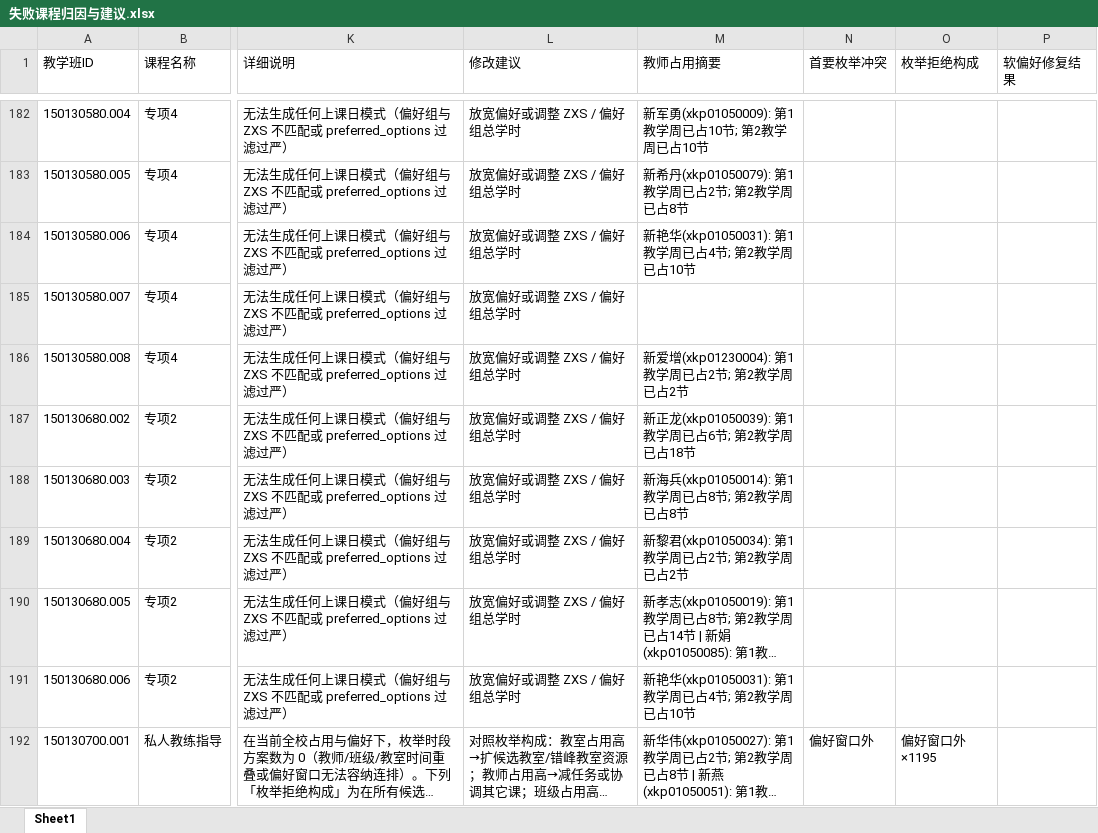
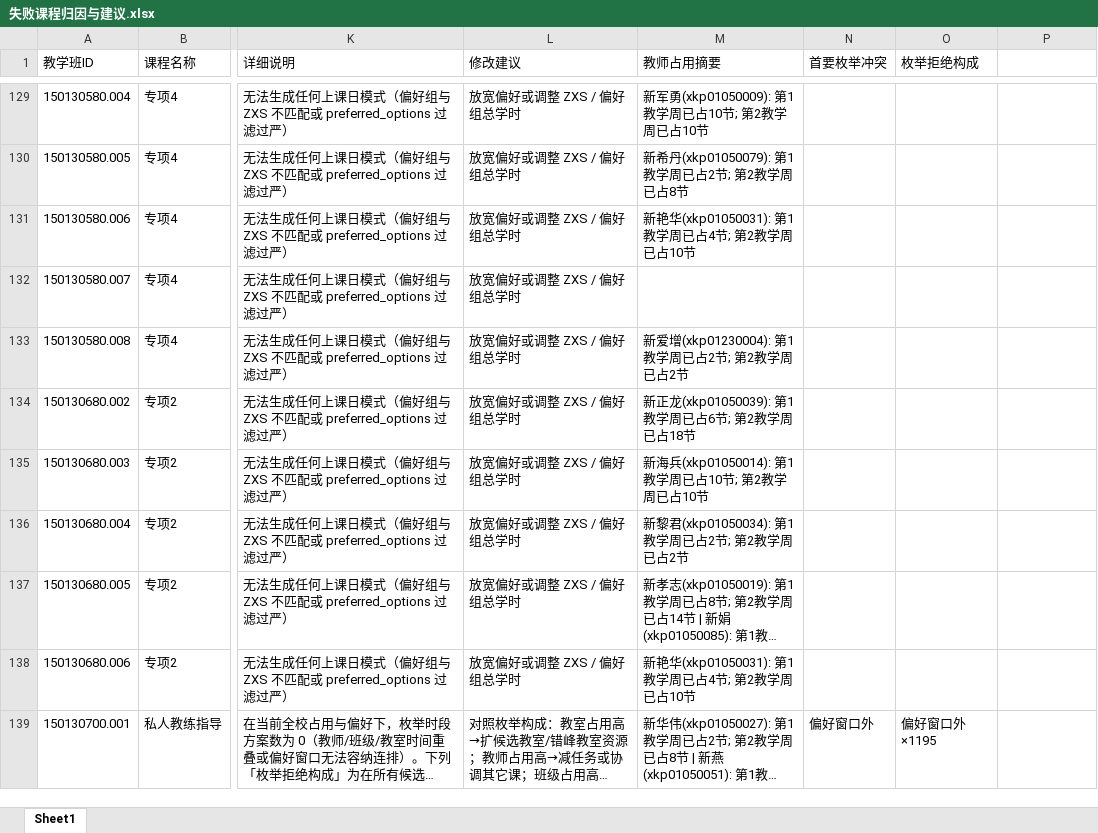
Before and after one commit to qingxial/timetable, an Excel workbook: 排课结果/失败课程归因与建议.xlsx, sheet Sheet1, drawn as a sheet; only a part is shown, gaps mark what is left out; long unchanged cells end in …; values as stored, in another font and other column widths than the file's, no borders; addresses are those after the commit; the diff covers the shown part only; the diff names each change by its address in the sheet, - before the commit and + after, or states it on an @@ line.

```diff
--- a/排课结果/失败课程归因与建议.xlsx (sheet Sheet1)
+++ b/排课结果/失败课程归因与建议.xlsx (sheet Sheet1)
-P1: 软偏好修复结果
+P1: (empty)
-M135 (教师占用摘要): 新海兵(xkp01050014): 第1教学周已占8节; 第2教学周已占8节
+M135 (教师占用摘要): 新海兵(xkp01050014): 第1教学周已占10节; 第2教学周已占10节
```
Also changed, not shown: 53 removed rows and 85 edited cells elsewhere in this sheet, 14 other files.
